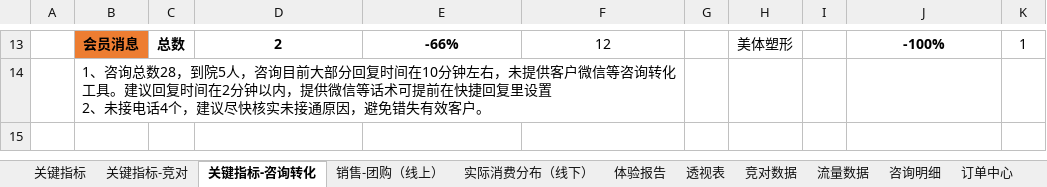
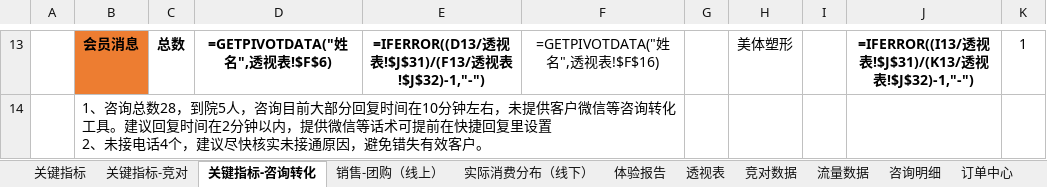
Before and after one commit to lonehand/DPspider, an Excel workbook: Report/cicheng.xlsx, sheet 关键指标-咨询转化, drawn as a sheet; only a part is shown, gaps mark what is left out; values as stored, in another font and other column widths than the file's, no borders; formulas without a stored value are shown as written; charts and pictures and conditional formats not drawn; the diff covers the shown part only; the diff names each change by its address in the sheet, - before the commit and + after, or states it on an @@ line.

```diff
--- a/Report/cicheng.xlsx (sheet 关键指标-咨询转化)
+++ b/Report/cicheng.xlsx (sheet 关键指标-咨询转化)
-D13: 2
+D13: =GETPIVOTDATA("姓名",透视表!$F$6)
-E13: -66%
+E13: =IFERROR((D13/透视表!$J$31)/(F13/透视表!$J$32)-1,"-")
-F13: 12
+F13: =GETPIVOTDATA("姓名",透视表!$F$16)
-J13: -100%
+J13: =IFERROR((I13/透视表!$J$31)/(K13/透视表!$J$32)-1,"-")
```
Also changed, not shown: 7 added rows, 7 removed rows and 16 edited cells elsewhere in this sheet, sheet 线上, sheet 流量数据, sheet 体验报告, sheet 订单中心, sheet 透视表, sheet 咨询明细, 5 more sheets, charts or pictures, 15 other files.
